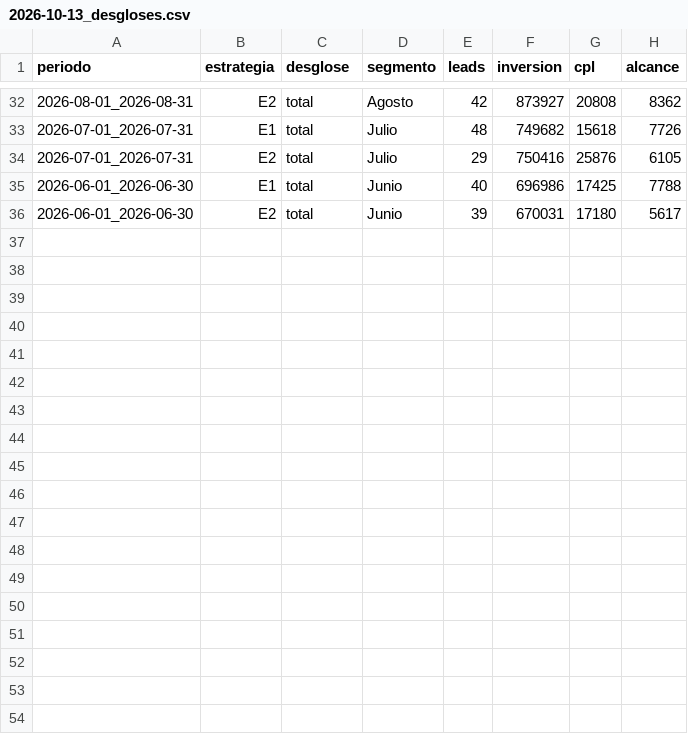
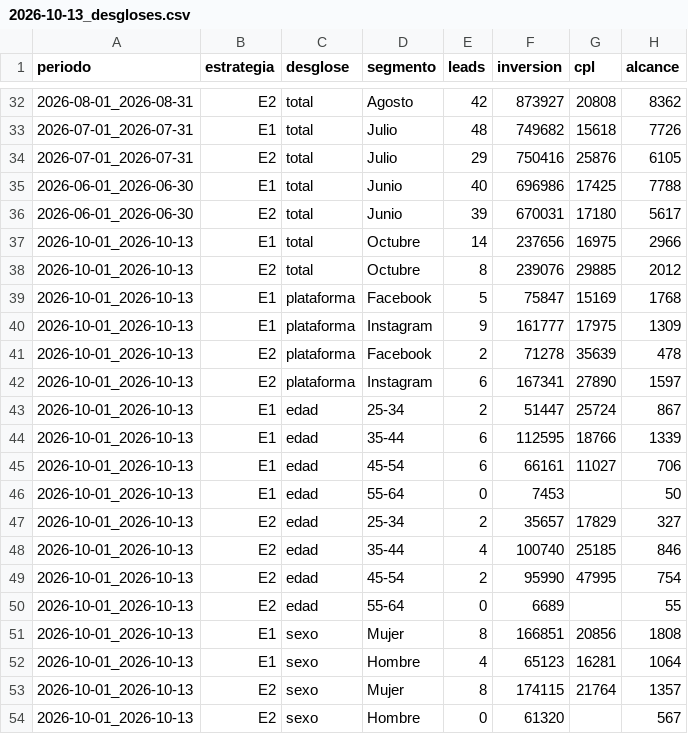
Before and after one commit to Werockagencia/kassa-reportes, a CSV file: data/2026-10-13_desgloses.csv, drawn as a sheet; only a part is shown, gaps mark what is left out.

```diff
--- a/data/2026-10-13_desgloses.csv
+++ b/data/2026-10-13_desgloses.csv
@@ -36 +36,19 @@ periodo,estrategia,desglose,segmento,leads,inversion,cpl,alcance
 2026-06-01_2026-06-30,E2,total,Junio,39,670031,17180,5617
+2026-10-01_2026-10-13,E1,total,Octubre,14,237656,16975,2966
+2026-10-01_2026-10-13,E2,total,Octubre,8,239076,29885,2012
+2026-10-01_2026-10-13,E1,plataforma,Facebook,5,75847,15169,1768
+2026-10-01_2026-10-13,E1,plataforma,Instagram,9,161777,17975,1309
+2026-10-01_2026-10-13,E2,plataforma,Facebook,2,71278,35639,478
+2026-10-01_2026-10-13,E2,plataforma,Instagram,6,167341,27890,1597
+2026-10-01_2026-10-13,E1,edad,25-34,2,51447,25724,867
+2026-10-01_2026-10-13,E1,edad,35-44,6,112595,18766,1339
+2026-10-01_2026-10-13,E1,edad,45-54,6,66161,11027,706
+2026-10-01_2026-10-13,E1,edad,55-64,0,7453,,50
+2026-10-01_2026-10-13,E2,edad,25-34,2,35657,17829,327
+2026-10-01_2026-10-13,E2,edad,35-44,4,100740,25185,846
+2026-10-01_2026-10-13,E2,edad,45-54,2,95990,47995,754
+2026-10-01_2026-10-13,E2,edad,55-64,0,6689,,55
+2026-10-01_2026-10-13,E1,sexo,Mujer,8,166851,20856,1808
+2026-10-01_2026-10-13,E1,sexo,Hombre,4,65123,16281,1064
+2026-10-01_2026-10-13,E2,sexo,Mujer,8,174115,21764,1357
+2026-10-01_2026-10-13,E2,sexo,Hombre,0,61320,,567
```
Also changed, not shown: 5 other files.
